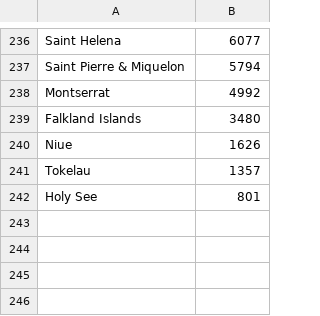
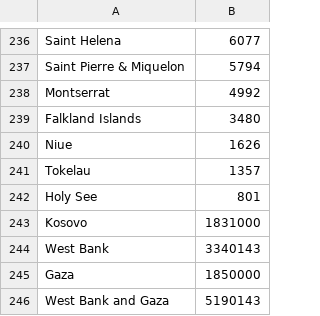
Before and after one commit to LucaDN66/Covid-19, a CSV file: Covid19/Map/CountryPopulation.csv, drawn as a sheet; only a part is shown, gaps mark what is left out.

```diff
--- a/Covid19/Map/CountryPopulation.csv
+++ b/Covid19/Map/CountryPopulation.csv
@@ -242 +242,5 @@ Tokelau,1357
 Holy See,801
+Kosovo,1831000
+West Bank,3340143
+Gaza,1850000
+West Bank and Gaza,5190143
```
Also changed, not shown: 5 other files.
